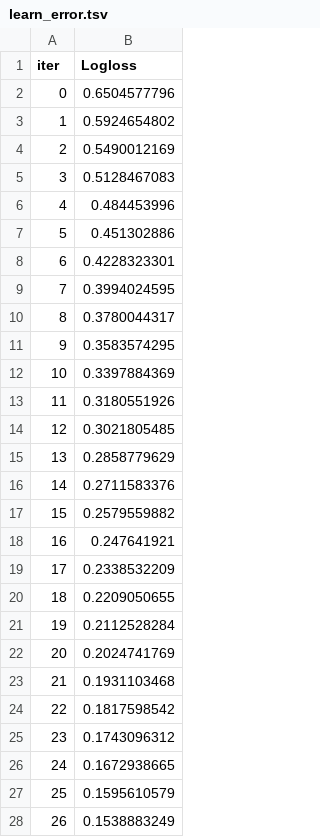
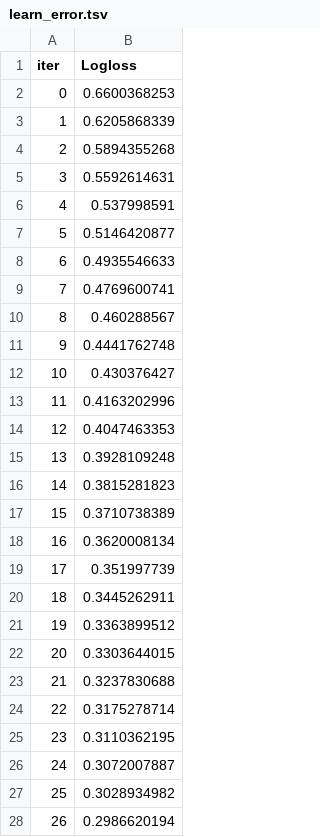
Before and after one commit to IshantSingh24/AutoDefend, a TSV file: backend/catboost_info/learn_error.tsv, drawn as a sheet; only a part is shown; the diff covers the shown part only.

```diff
--- a/backend/catboost_info/learn_error.tsv
+++ b/backend/catboost_info/learn_error.tsv
@@ -1,28 +1,28 @@
 iter	Logloss
-0	0.6504577796
-1	0.5924654802
-2	0.5490012169
-3	0.5128467083
-4	0.484453996
-5	0.451302886
-6	0.4228323301
-7	0.3994024595
-8	0.3780044317
-9	0.3583574295
-10	0.3397884369
-11	0.3180551926
-12	0.3021805485
-13	0.2858779629
-14	0.2711583376
-15	0.2579559882
-16	0.247641921
-17	0.2338532209
-18	0.2209050655
-19	0.2112528284
-20	0.2024741769
-21	0.1931103468
-22	0.1817598542
-23	0.1743096312
-24	0.1672938665
-25	0.1595610579
-26	0.1538883249
+0	0.6600368253
+1	0.6205868339
+2	0.5894355268
+3	0.5592614631
+4	0.537998591
+5	0.5146420877
+6	0.4935546633
+7	0.4769600741
+8	0.460288567
+9	0.4441762748
+10	0.430376427
+11	0.4163202996
+12	0.4047463353
+13	0.3928109248
+14	0.3815281823
+15	0.3710738389
+16	0.3620008134
+17	0.351997739
+18	0.3445262911
+19	0.3363899512
+20	0.3303644015
+21	0.3237830688
+22	0.3175278714
+23	0.3110362195
+24	0.3072007887
+25	0.3028934982
+26	0.2986620194
```
Also changed, not shown: 123 edited cells elsewhere in this file, backend/catboost_info/time_left.tsv, 29 other files.
